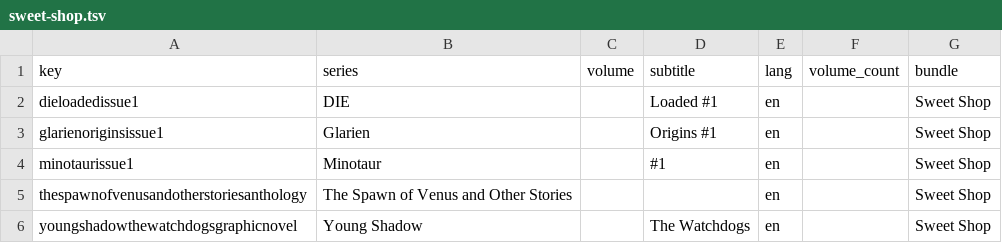
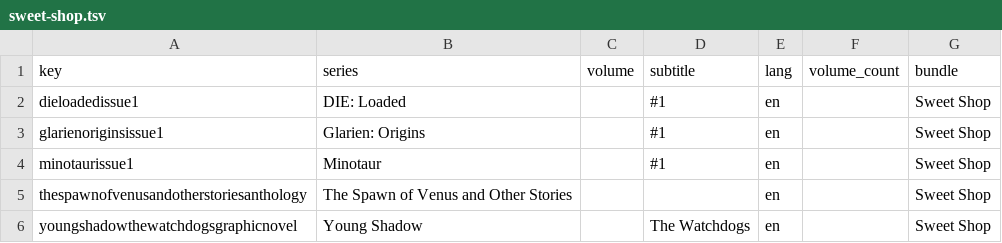
Before and after one commit to bsns-casual/comic-renamer, a TSV file: data/mappings/sweet-shop.tsv, drawn as a sheet.

```diff
--- a/data/mappings/sweet-shop.tsv
+++ b/data/mappings/sweet-shop.tsv
@@ -1,4 +1,4 @@
 key	series	volume	subtitle	lang	volume_count	bundle
-dieloadedissue1	DIE		Loaded #1	en		Sweet Shop
-glarienoriginsissue1	Glarien		Origins #1	en		Sweet Shop
+dieloadedissue1	DIE: Loaded		#1	en		Sweet Shop
+glarienoriginsissue1	Glarien: Origins		#1	en		Sweet Shop
 minotaurissue1	Minotaur		#1	en		Sweet Shop
```
Also changed, not shown: 3 other files.
